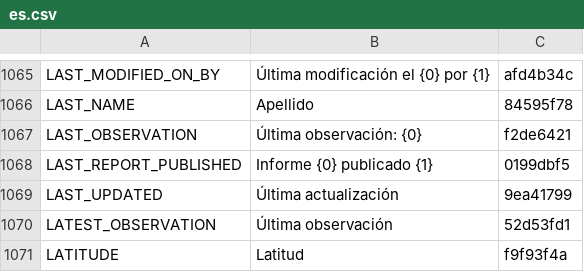
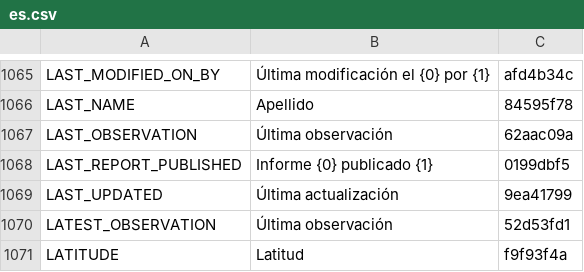
Before and after one commit to terraware/terraware-web, a CSV file: src/strings/csv/es.csv, drawn as a sheet; only a part is shown, gaps mark what is left out.

```diff
--- a/src/strings/csv/es.csv
+++ b/src/strings/csv/es.csv
@@ -1069,3 +1069,3 @@ LAST_MODIFIED_ON_BY,Última modificación el {0} por {1},afd4b34c
 LAST_NAME,Apellido,84595f78
-LAST_OBSERVATION,Última observación: {0},f2de6421
+LAST_OBSERVATION,Última observación,62aac09a
 LAST_REPORT_PUBLISHED,Informe {0} publicado {1},0199dbf5
```
Also changed, not shown: src/strings/csv/en.csv, src/strings/csv/fr.csv, 5 other files.
